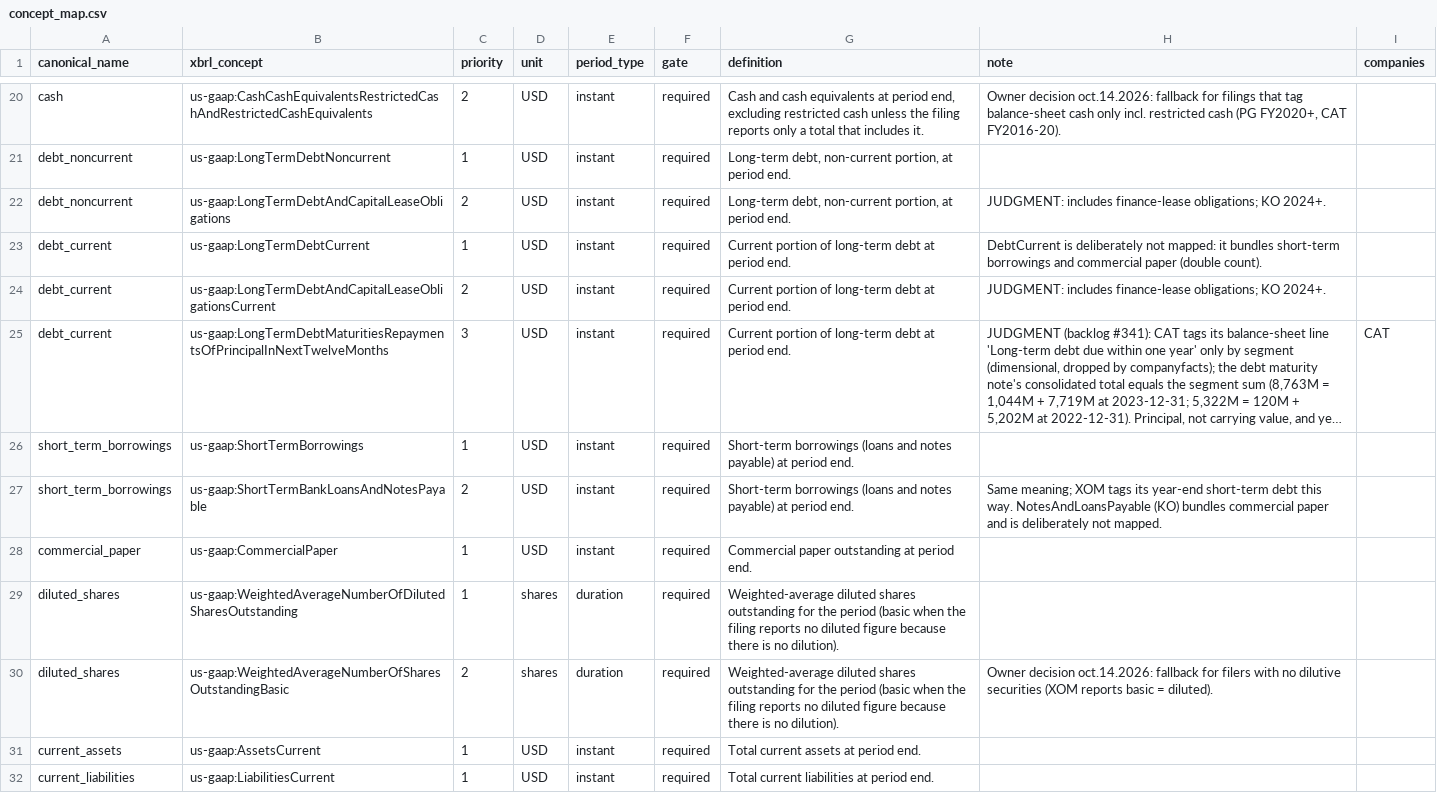
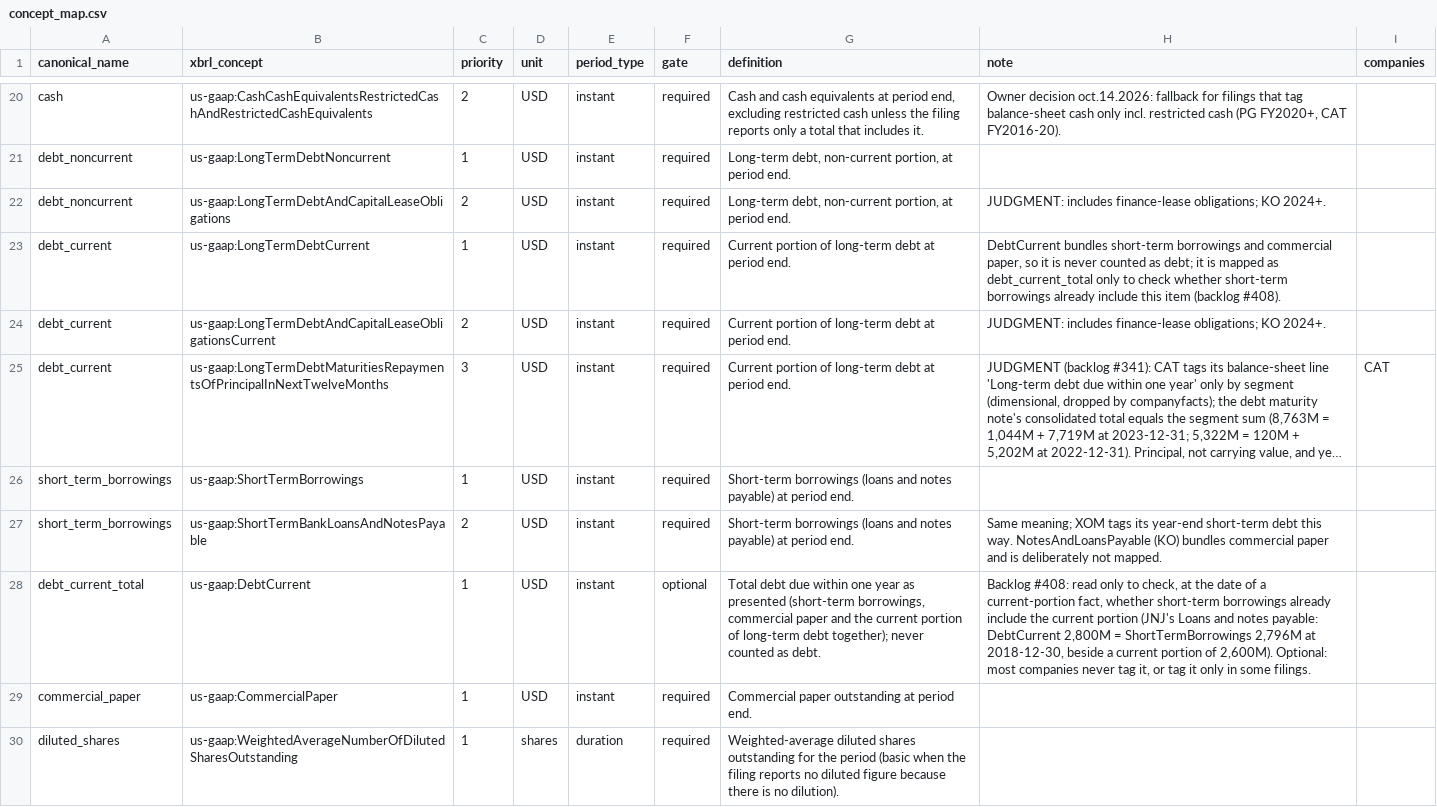
Before and after one commit to sonderbot-ar/warren, a CSV file: domains/fundamentals/concept_map.csv, drawn as a sheet; only a part is shown, gaps mark what is left out; the shorter side is filled out with more unchanged rows; long unchanged cells end in ….

```diff
--- a/domains/fundamentals/concept_map.csv
+++ b/domains/fundamentals/concept_map.csv
@@ -22,3 +22,3 @@ debt_noncurrent,us-gaap:LongTermDebtNoncurrent,1,USD,instant,required,"Long-term
 debt_noncurrent,us-gaap:LongTermDebtAndCapitalLeaseObligations,2,USD,instant,required,"Long-term debt, non-current portion, at period end.",JUDGMENT: includes finance-lease obligations; KO 2024+.,
-debt_current,us-gaap:LongTermDebtCurrent,1,USD,instant,required,Current portion of long-term debt at period end.,DebtCurrent is deliberately not mapped: it bundles short-term borrowings and commercial paper (double count).,
+debt_current,us-gaap:LongTermDebtCurrent,1,USD,instant,required,Current portion of long-term debt at period end.,"DebtCurrent bundles short-term borrowings and commercial paper, so it is never counted as debt; it is mapped as debt_current_total only to check whether short-term borrowings already include this item (backlog #408).",
 debt_current,us-gaap:LongTermDebtAndCapitalLeaseObligationsCurrent,2,USD,instant,required,Current portion of long-term debt at period end.,JUDGMENT: includes finance-lease obligations; KO 2024+.,
@@ -27,2 +27,3 @@ short_term_borrowings,us-gaap:ShortTermBorrowings,1,USD,instant,required,Short-t
 short_term_borrowings,us-gaap:ShortTermBankLoansAndNotesPayable,2,USD,instant,required,Short-term borrowings (loans and notes payable) at period end.,Same meaning; XOM tags its year-end short-term debt this way. NotesAndLoansPayable (KO) bundles commercial paper and is deliberately not mapped.,
+debt_current_total,us-gaap:DebtCurrent,1,USD,instant,optional,"Total debt due within one year as presented (short-term borrowings, commercial paper and the current portion of long-term debt together); never counted as debt.","Backlog #408: read only to check, at the date of a current-portion fact, whether short-term borrowings already include the current portion (JNJ's Loans and notes payable: DebtCurrent 2,800M = ShortTermBorrowings 2,796M at 2018-12-30, beside a current portion of 2,600M). Optional: most companies never tag it, or tag it only in some filings.",
 commercial_paper,us-gaap:CommercialPaper,1,USD,instant,required,Commercial paper outstanding at period end.,,
```
Also changed, not shown: 9 other files.
